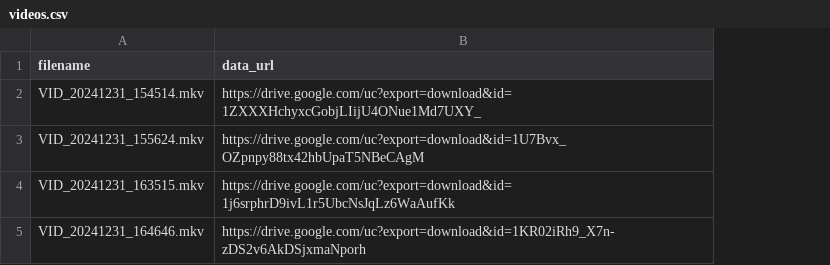
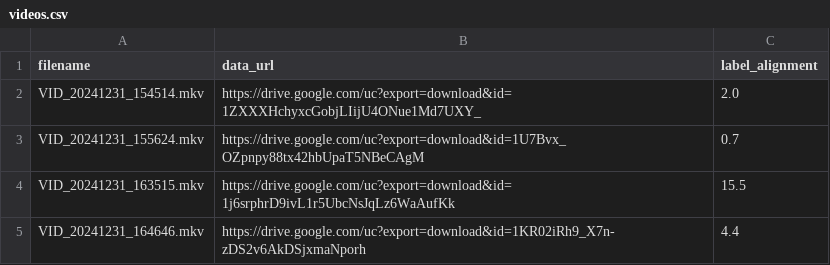
Before and after one commit to jonnor/embeddedml, a CSV file: projects/dollar_tinyml/applications/toothbrushing/data/jonnor-brushing-1/videos.csv, drawn as a sheet; the diff names each change by its address in the sheet, - before the commit and + after, or states it on an @@ line.

Commit message:
toothbrush: Align the labels

```diff
--- a/projects/dollar_tinyml/applications/toothbrushing/data/jonnor-brushing-1/videos.csv
+++ b/projects/dollar_tinyml/applications/toothbrushing/data/jonnor-brushing-1/videos.csv
+column C (label_alignment), rows 2-5: 2.0 | 0.7 | 15.5 | 4.4
```
Also changed, not shown: 3 other files.
